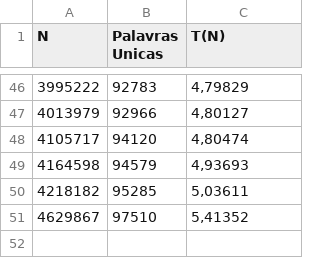
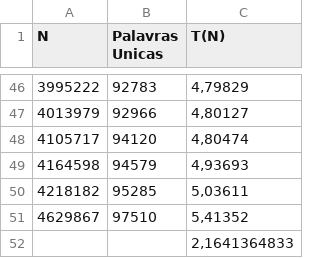
Before and after one commit to mateus558/Word-Frequency-Counter, a CSV file: Output/runa1.csv, drawn as a sheet; only a part is shown, gaps mark what is left out; the diff names each change by its address in the sheet, - before the commit and + after, or states it on an @@ line.

```diff
--- a/Output/runa1.csv
+++ b/Output/runa1.csv
+row 52:  |  | 2,1641364833
```
Also changed, not shown: Output/em um pentium dual core2.csv, Output/runa.csv, 6 other files.
